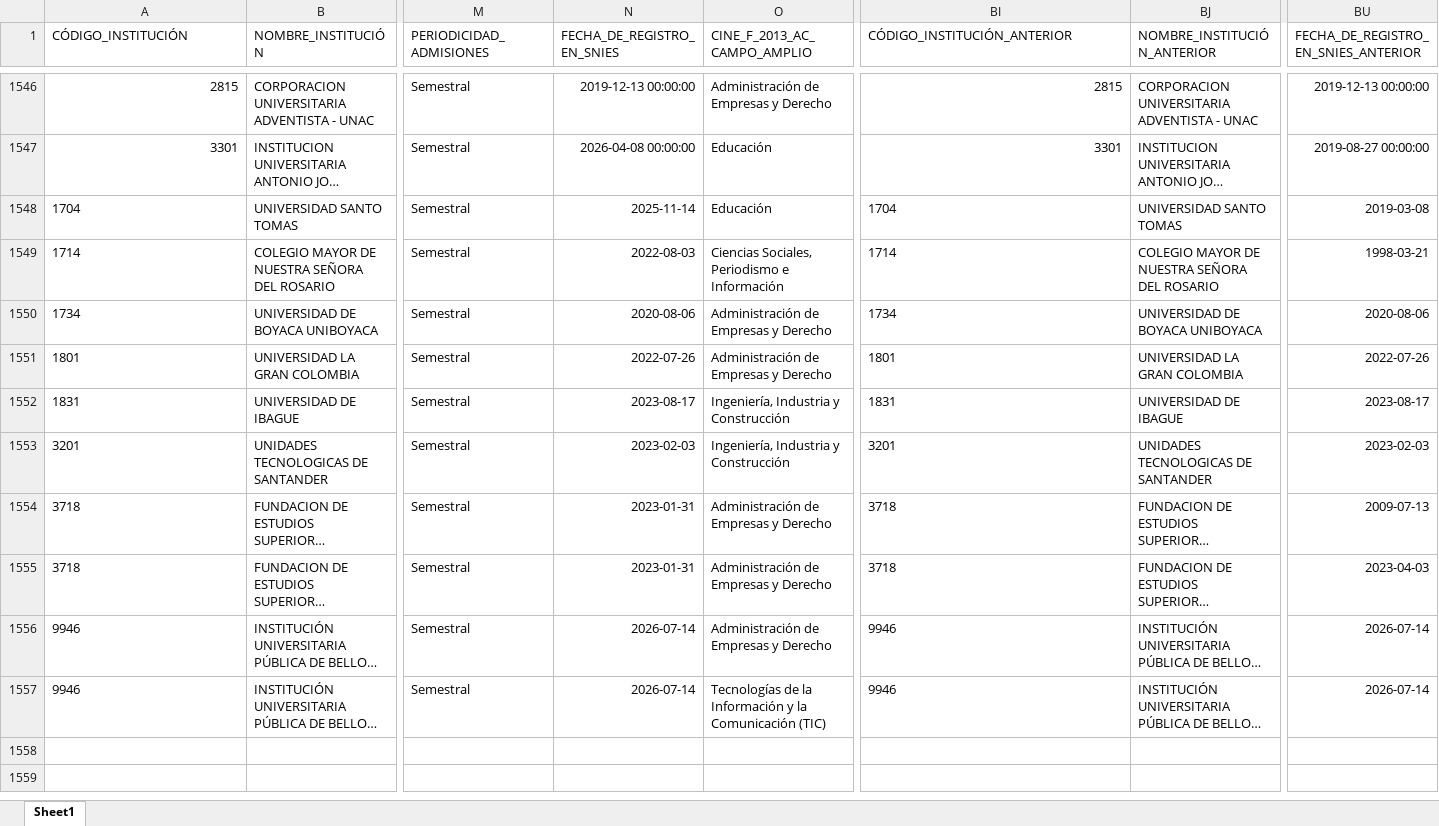
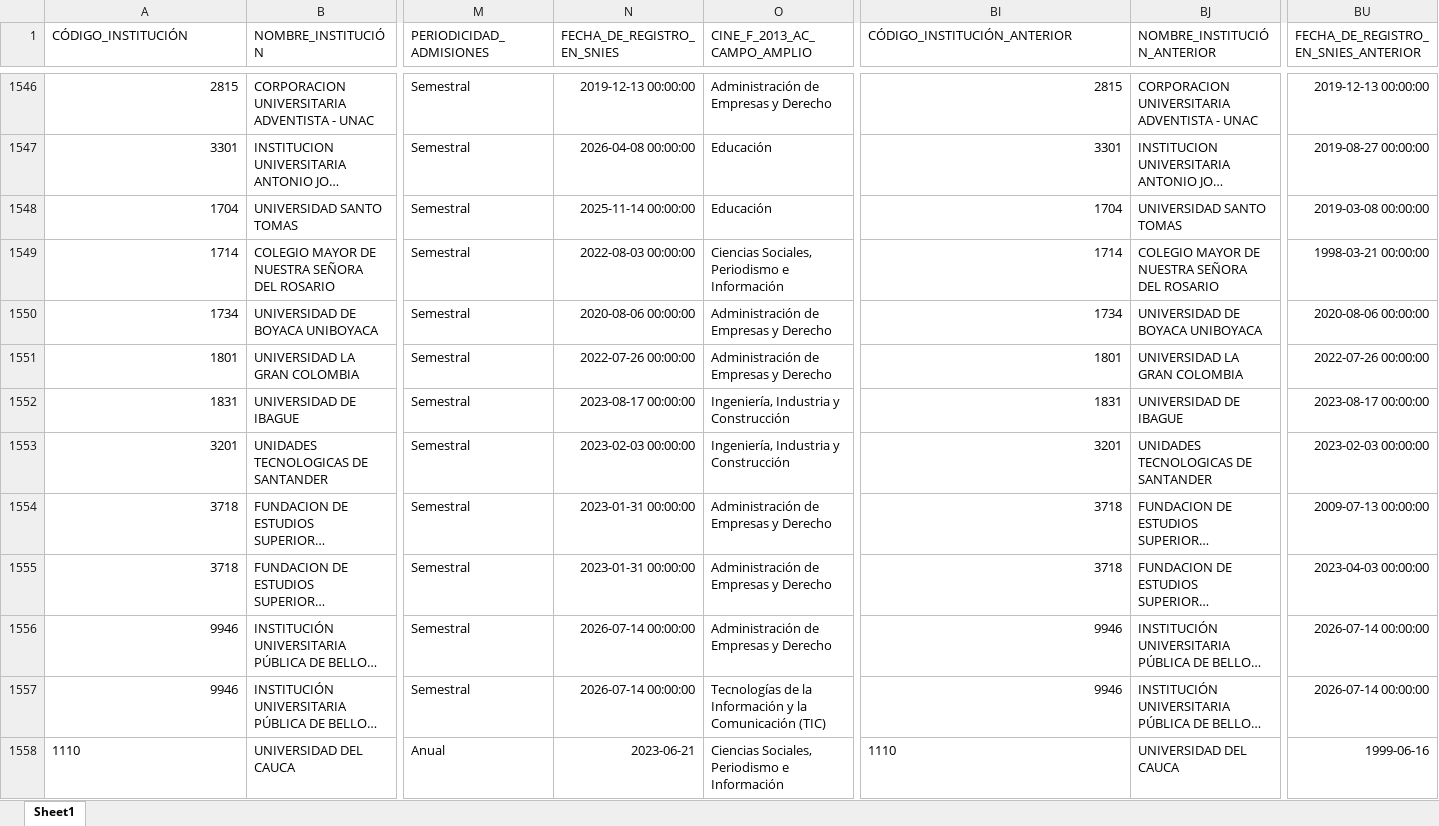
Before and after one commit to hasuarez32/snies-monitor-pbi, an Excel workbook: data/novedades/Modificados_pregrado.xlsx, sheet Sheet1, drawn as a sheet; only a part is shown, gaps mark what is left out; long unchanged cells end in …; values as stored, in another font and other column widths than the file's, no borders; rows hold the shown columns only; the diff covers the shown part only; the diff names each change by its address in the sheet, - before the commit and + after, or states it on an @@ line.

Commit message:
snies: 2026-09-07

```diff
--- a/data/novedades/Modificados_pregrado.xlsx (sheet Sheet1)
+++ b/data/novedades/Modificados_pregrado.xlsx (sheet Sheet1)
-A1548:A1557 alignment: left
+A1548:A1557 alignment: right
-N1548 (FECHA_DE_REGISTRO_EN_SNIES): 2025-11-14
+N1548 (FECHA_DE_REGISTRO_EN_SNIES): 2025-11-14 00:00:00
-BI1548:BI1557 alignment: left
+BI1548:BI1557 alignment: right
-BU1548: 2019-03-08
+BU1548: 2019-03-08 00:00:00
-N1549 (FECHA_DE_REGISTRO_EN_SNIES): 2022-08-03
+N1549 (FECHA_DE_REGISTRO_EN_SNIES): 2022-08-03 00:00:00
-BU1549: 1998-03-21
+BU1549: 1998-03-21 00:00:00
-N1550 (FECHA_DE_REGISTRO_EN_SNIES): 2020-08-06
+N1550 (FECHA_DE_REGISTRO_EN_SNIES): 2020-08-06 00:00:00
-BU1550: 2020-08-06
+BU1550: 2020-08-06 00:00:00
-N1551 (FECHA_DE_REGISTRO_EN_SNIES): 2022-07-26
+N1551 (FECHA_DE_REGISTRO_EN_SNIES): 2022-07-26 00:00:00
-BU1551: 2022-07-26
+BU1551: 2022-07-26 00:00:00
-N1552 (FECHA_DE_REGISTRO_EN_SNIES): 2023-08-17
+N1552 (FECHA_DE_REGISTRO_EN_SNIES): 2023-08-17 00:00:00
-BU1552: 2023-08-17
+BU1552: 2023-08-17 00:00:00
-N1553 (FECHA_DE_REGISTRO_EN_SNIES): 2023-02-03
+N1553 (FECHA_DE_REGISTRO_EN_SNIES): 2023-02-03 00:00:00
-BU1553: 2023-02-03
+BU1553: 2023-02-03 00:00:00
-N1554:N1555 (FECHA_DE_REGISTRO_EN_SNIES): 2023-01-31
+N1554:N1555 (FECHA_DE_REGISTRO_EN_SNIES): 2023-01-31 00:00:00
-BU1554: 2009-07-13
+BU1554: 2009-07-13 00:00:00
-BU1555: 2023-04-03
+BU1555: 2023-04-03 00:00:00
-N1556:N1557 (FECHA_DE_REGISTRO_EN_SNIES): 2026-07-14
+N1556:N1557 (FECHA_DE_REGISTRO_EN_SNIES): 2026-07-14 00:00:00
-BU1556:BU1557: 2026-07-14
+BU1556:BU1557: 2026-07-14 00:00:00
+row 1558: 1110 | UNIVERSIDAD DEL CAUCA | Anual | 2023-06-21 | Ciencias Sociales, Periodismo e Información | 1110 | UNIVERSIDAD DEL CAUCA | 1999-06-16
```
Also changed, not shown: 11 added rows elsewhere in this sheet, data/novedades/Inactivos_pregrado.xlsx, data/novedades/Nuevos_pregrado.xlsx, 3 other files.
